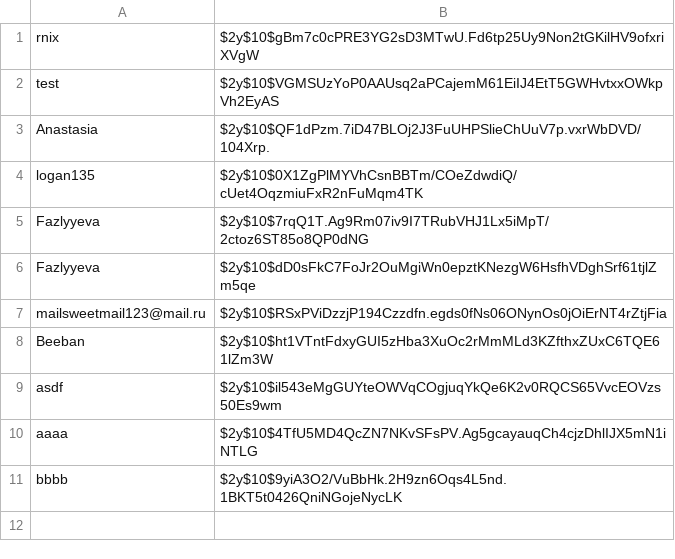
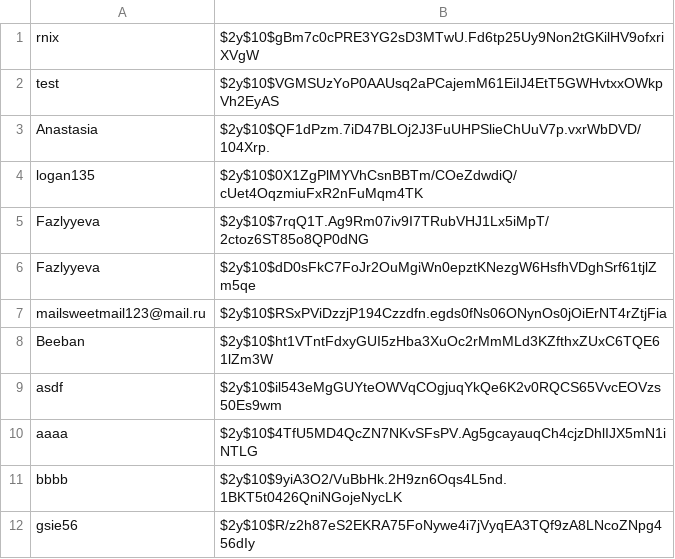
Before and after one commit to knigopis/repo2.knigopis.com, a CSV file: auth.csv, drawn as a sheet.

Commit message:
Added auth 'gsie56'

```diff
--- a/auth.csv
+++ b/auth.csv
@@ -11 +11,2 @@ aaaa,$2y$10$4TfU5MD4QcZN7NKvSFsPV.Ag5gcayauqCh4cjzDhlIJX5mN1iNTLG
 bbbb,$2y$10$9yiA3O2/VuBbHk.2H9zn6Oqs4L5nd.1BKT5t0426QniNGojeNycLK
+gsie56,$2y$10$R/z2h87eS2EKRA75FoNywe4i7jVyqEA3TQf9zA8LNcoZNpg456dIy
```
Also changed, not shown: 3 other files.
